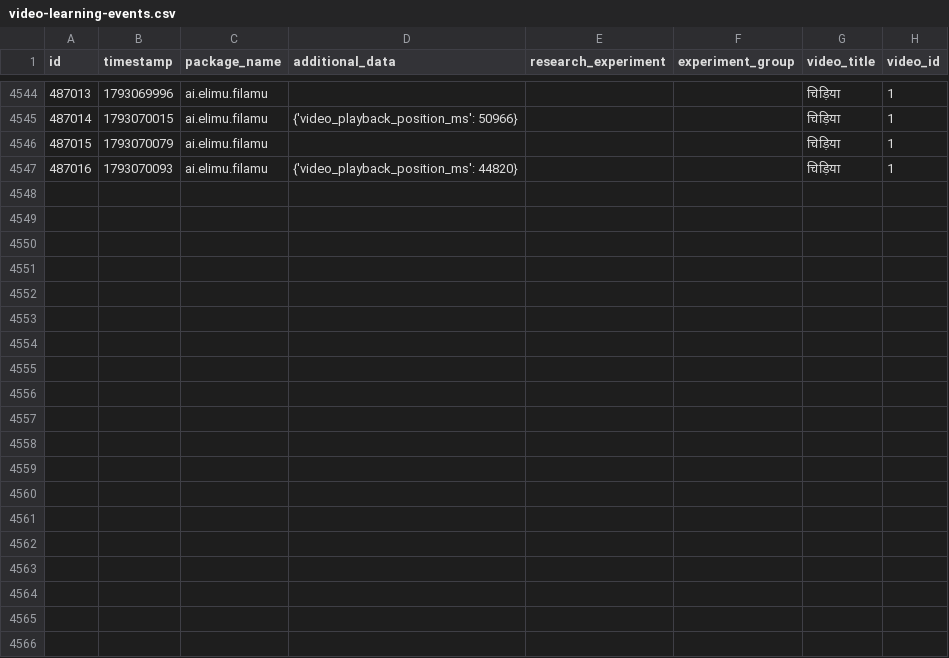
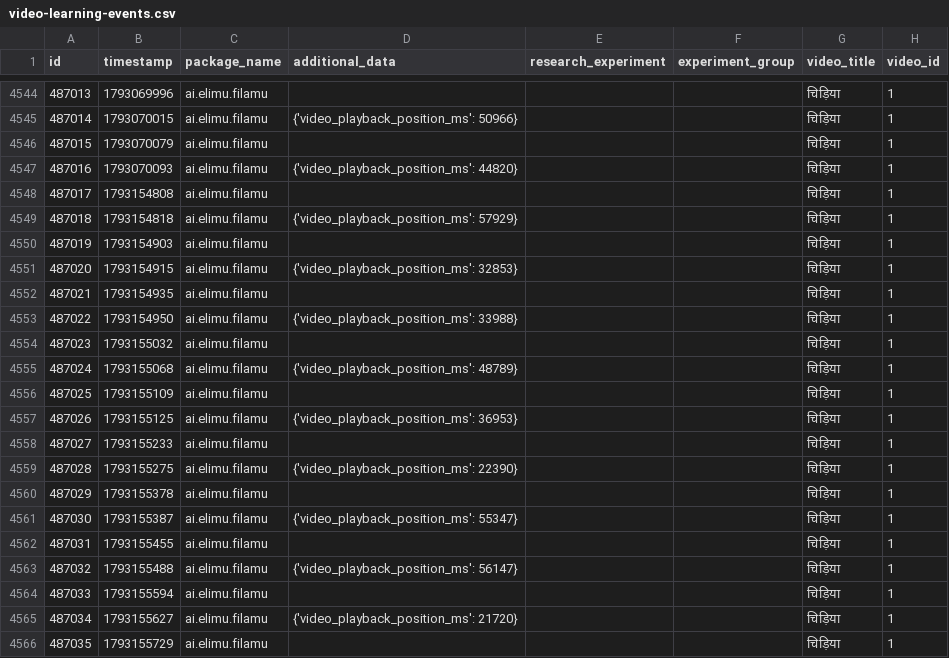
Before and after one commit to elimu-ai/ml-datasets, a CSV file: lang-HIN/student-id-6/video-learning-events.csv, drawn as a sheet; only a part is shown, gaps mark what is left out; the diff covers the shown part only.

```diff
--- a/lang-HIN/student-id-6/video-learning-events.csv
+++ b/lang-HIN/student-id-6/video-learning-events.csv
@@ -4547 +4547,20 @@ id,timestamp,package_name,additional_data,research_experiment,experiment_group,v
 487016,1793070093,ai.elimu.filamu,{'video_playback_position_ms': 44820},,,चिड़िया,1
+487017,1793154808,ai.elimu.filamu,,,,चिड़िया,1
+487018,1793154818,ai.elimu.filamu,{'video_playback_position_ms': 57929},,,चिड़िया,1
+487019,1793154903,ai.elimu.filamu,,,,चिड़िया,1
+487020,1793154915,ai.elimu.filamu,{'video_playback_position_ms': 32853},,,चिड़िया,1
+487021,1793154935,ai.elimu.filamu,,,,चिड़िया,1
+487022,1793154950,ai.elimu.filamu,{'video_playback_position_ms': 33988},,,चिड़िया,1
+487023,1793155032,ai.elimu.filamu,,,,चिड़िया,1
+487024,1793155068,ai.elimu.filamu,{'video_playback_position_ms': 48789},,,चिड़िया,1
+487025,1793155109,ai.elimu.filamu,,,,चिड़िया,1
+487026,1793155125,ai.elimu.filamu,{'video_playback_position_ms': 36953},,,चिड़िया,1
+487027,1793155233,ai.elimu.filamu,,,,चिड़िया,1
+487028,1793155275,ai.elimu.filamu,{'video_playback_position_ms': 22390},,,चिड़िया,1
+487029,1793155378,ai.elimu.filamu,,,,चिड़िया,1
+487030,1793155387,ai.elimu.filamu,{'video_playback_position_ms': 55347},,,चिड़िया,1
+487031,1793155455,ai.elimu.filamu,,,,चिड़िया,1
+487032,1793155488,ai.elimu.filamu,{'video_playback_position_ms': 56147},,,चिड़िया,1
+487033,1793155594,ai.elimu.filamu,,,,चिड़िया,1
+487034,1793155627,ai.elimu.filamu,{'video_playback_position_ms': 21720},,,चिड़िया,1
+487035,1793155729,ai.elimu.filamu,,,,चिड़िया,1
```
Also changed, not shown: 17 added rows elsewhere in this file, lang-ENG/student-id-6/video-learning-events.csv, lang-HIN/student-id-7/video-learning-events.csv, 8 other files.
